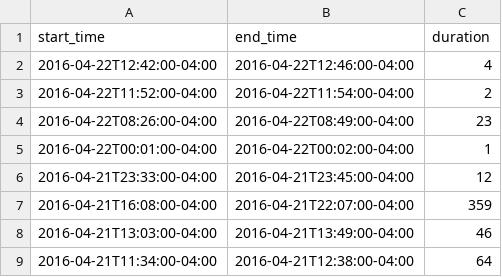
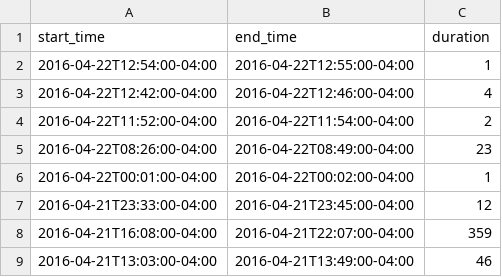
Before and after one commit to FeedsAreBack/feedsareback.github.io, a CSV file: outages/outages.csv, drawn as a sheet; only a part is shown; the shorter side is filled out with more unchanged rows; the diff names each change by its address in the sheet, - before the commit and + after, or states it on an @@ line.

```diff
--- a/outages/outages.csv
+++ b/outages/outages.csv
+row 2: 2016-04-22T12:54:00-04:00 | 2016-04-22T12:55:00-04:00 | 1
```
Also changed, not shown: 3 other files.
